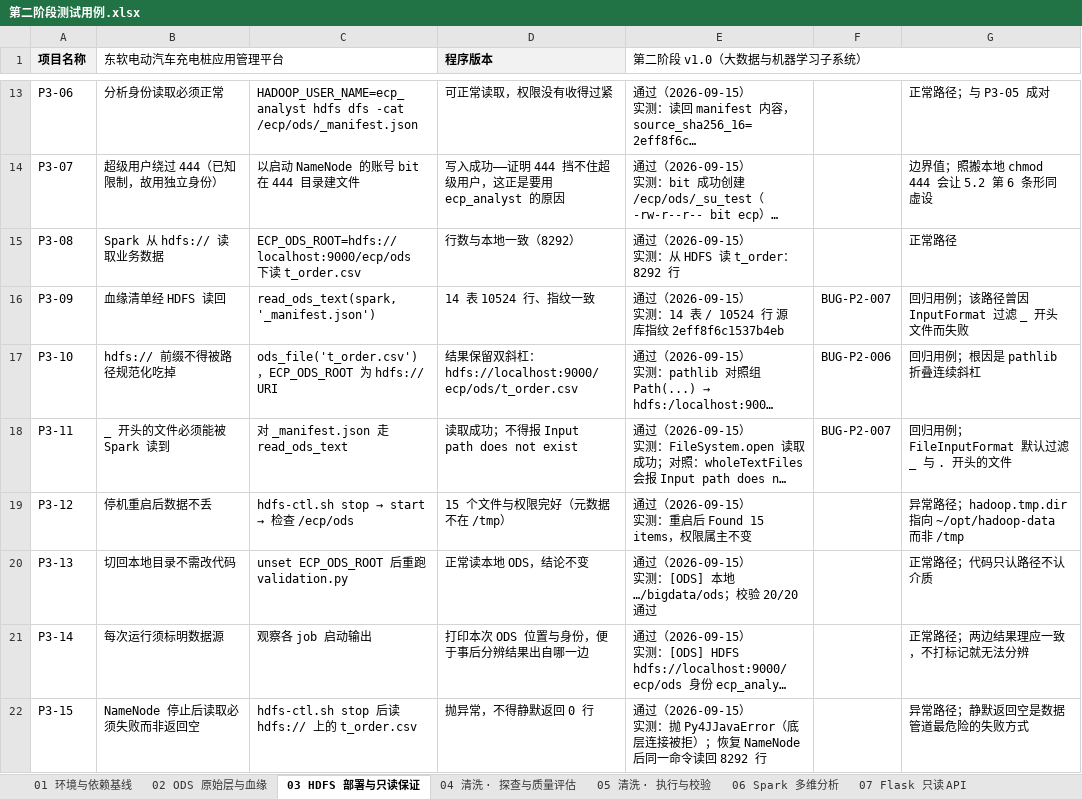
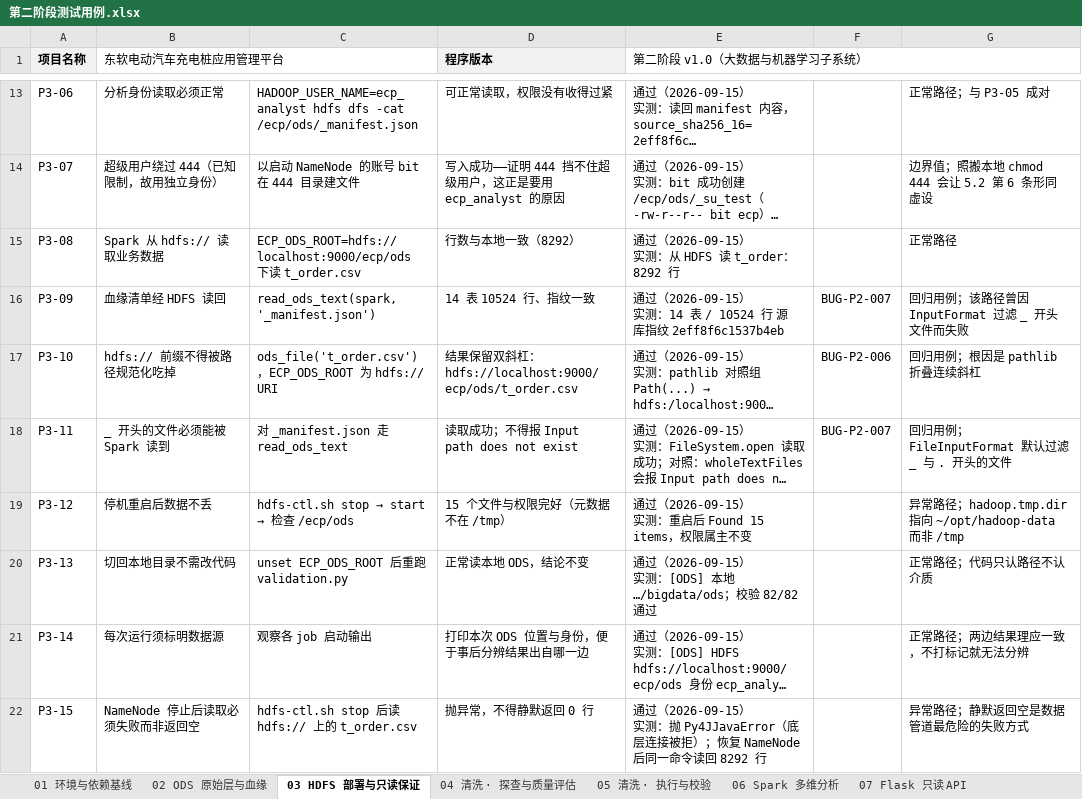
Before and after one commit to ListenSnow405/ev-charging-platform, an Excel workbook: 第二阶段测试用例.xlsx, sheet 03 HDFS 部署与只读保证, drawn as a sheet; only a part is shown, gaps mark what is left out; long unchanged cells end in …; values as stored, in another font and other column widths than the file's, no borders; the diff names each change by its address in the sheet, - before the commit and + after, or states it on an @@ line.

```diff
--- a/第二阶段测试用例.xlsx (sheet 03 HDFS 部署与只读保证)
+++ b/第二阶段测试用例.xlsx (sheet 03 HDFS 部署与只读保证)
-E20 (第二阶段 v1.0（大数据与机器学习子系统）): …；校验 20/20 通过
+E20 (第二阶段 v1.0（大数据与机器学习子系统）): …；校验 82/82 通过
```
Also changed, not shown: sheet 05 清洗 · 执行与校验, 25 other files.
